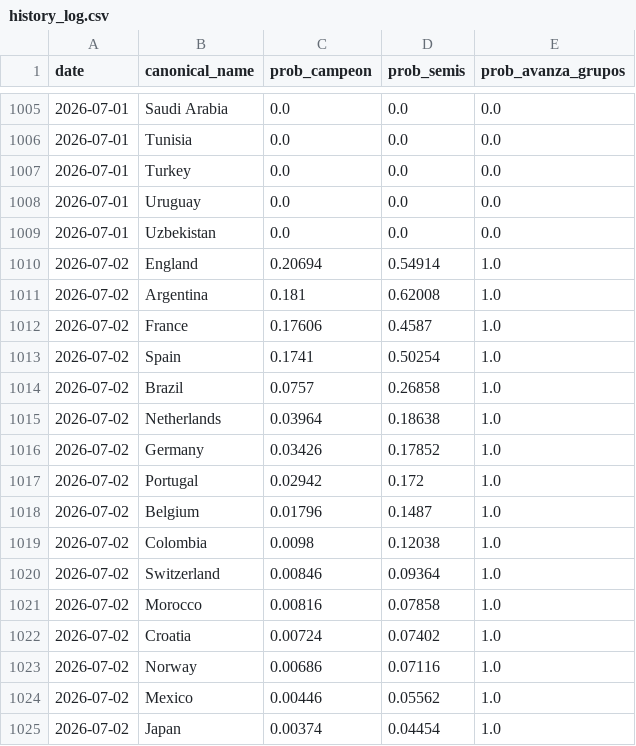
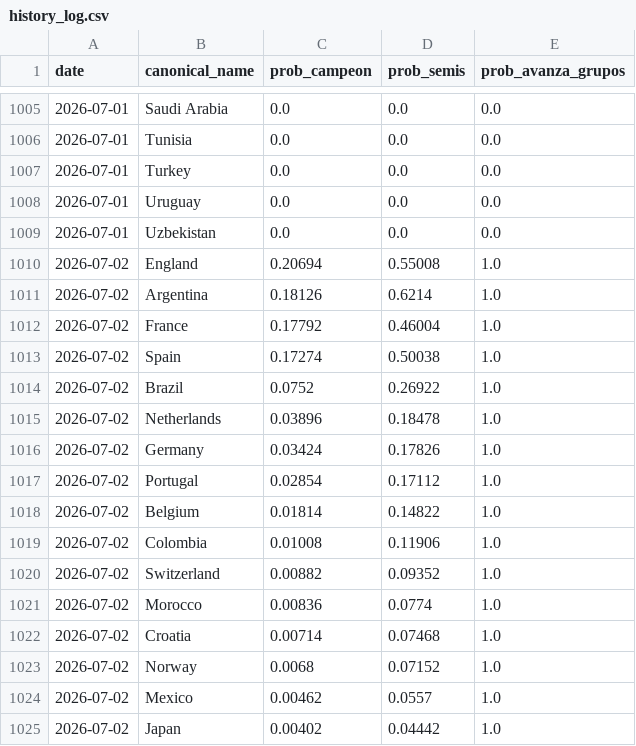
Before and after one commit to jamoji-ai/world-cup-predictor-pro, a CSV file: data/results/history_log.csv, drawn as a sheet; only a part is shown, gaps mark what is left out; the diff covers the shown part only.

```diff
--- a/data/results/history_log.csv
+++ b/data/results/history_log.csv
@@ -1009,17 +1009,17 @@ date,canonical_name,prob_campeon,prob_semis,prob_avanza_grupos
 2026-07-01,Uzbekistan,0.0,0.0,0.0
-2026-07-02,England,0.20694,0.54914,1.0
-2026-07-02,Argentina,0.181,0.62008,1.0
-2026-07-02,France,0.17606,0.4587,1.0
-2026-07-02,Spain,0.1741,0.50254,1.0
-2026-07-02,Brazil,0.0757,0.26858,1.0
-2026-07-02,Netherlands,0.03964,0.18638,1.0
-2026-07-02,Germany,0.03426,0.17852,1.0
-2026-07-02,Portugal,0.02942,0.172,1.0
-2026-07-02,Belgium,0.01796,0.1487,1.0
-2026-07-02,Colombia,0.0098,0.12038,1.0
-2026-07-02,Switzerland,0.00846,0.09364,1.0
-2026-07-02,Morocco,0.00816,0.07858,1.0
-2026-07-02,Croatia,0.00724,0.07402,1.0
-2026-07-02,Norway,0.00686,0.07116,1.0
-2026-07-02,Mexico,0.00446,0.05562,1.0
-2026-07-02,Japan,0.00374,0.04454,1.0
+2026-07-02,England,0.20694,0.55008,1.0
+2026-07-02,Argentina,0.18126,0.6214,1.0
+2026-07-02,France,0.17792,0.46004,1.0
+2026-07-02,Spain,0.17274,0.50038,1.0
+2026-07-02,Brazil,0.0752,0.26922,1.0
+2026-07-02,Netherlands,0.03896,0.18478,1.0
+2026-07-02,Germany,0.03424,0.17826,1.0
+2026-07-02,Portugal,0.02854,0.17112,1.0
+2026-07-02,Belgium,0.01814,0.14822,1.0
+2026-07-02,Colombia,0.01008,0.11906,1.0
+2026-07-02,Switzerland,0.00882,0.09352,1.0
+2026-07-02,Morocco,0.00836,0.0774,1.0
+2026-07-02,Croatia,0.00714,0.07468,1.0
+2026-07-02,Norway,0.0068,0.07152,1.0
+2026-07-02,Mexico,0.00462,0.0557,1.0
+2026-07-02,Japan,0.00402,0.04442,1.0
```
Also changed, not shown: 3 added rows, 3 removed rows, 4 moved rows and 25 edited cells elsewhere in this file, data/processed/teams_master.csv, data/processed/wpi_scores.csv, 3 other files.
